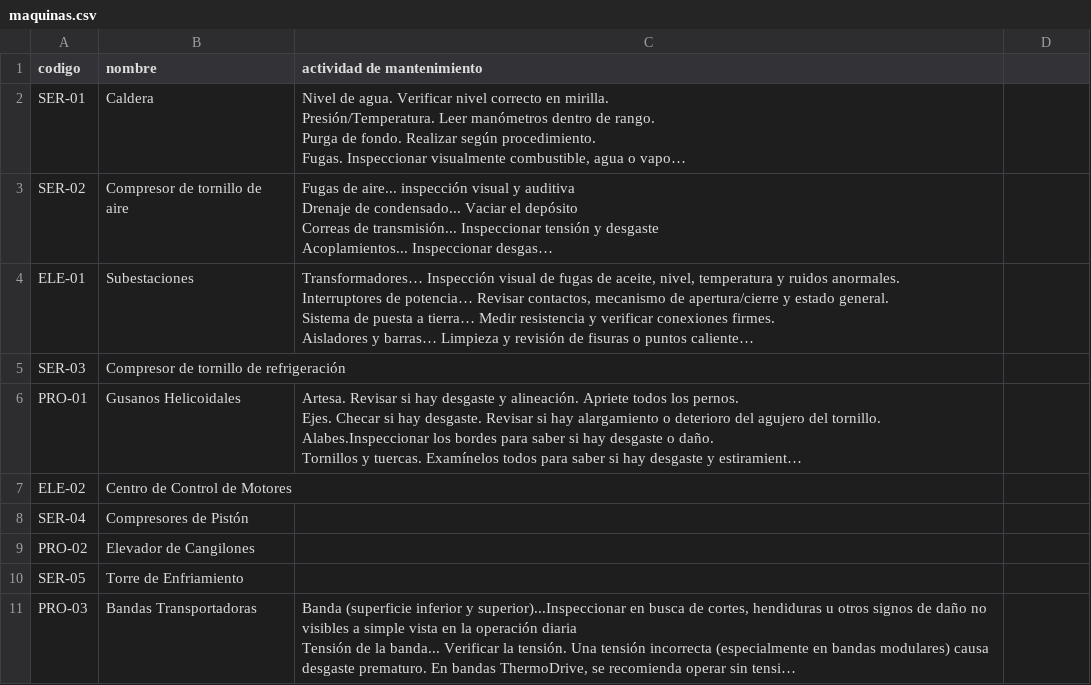
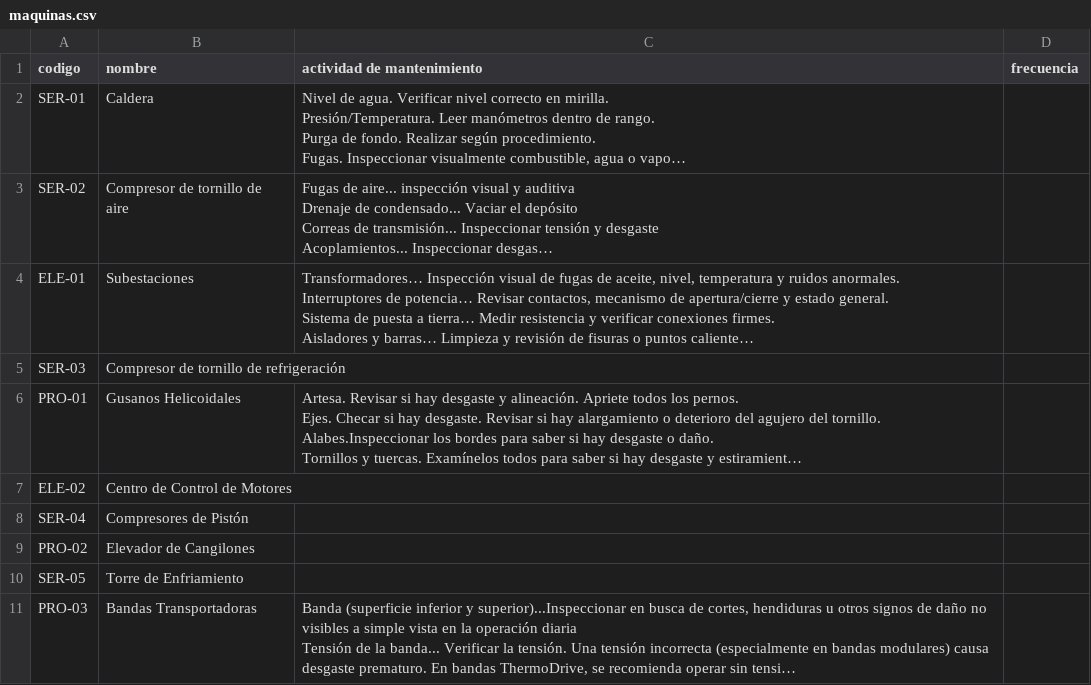
Before and after one commit to jorzazul/mantenituchi, a CSV file: data/maquinas.csv, drawn as a sheet; long unchanged cells end in …; the diff names each change by its address in the sheet, - before the commit and + after, or states it on an @@ line.

Commit message:
añadió columna frecuenxia

```diff
--- a/data/maquinas.csv
+++ b/data/maquinas.csv
-D1: (empty)
+D1: frecuencia
```
